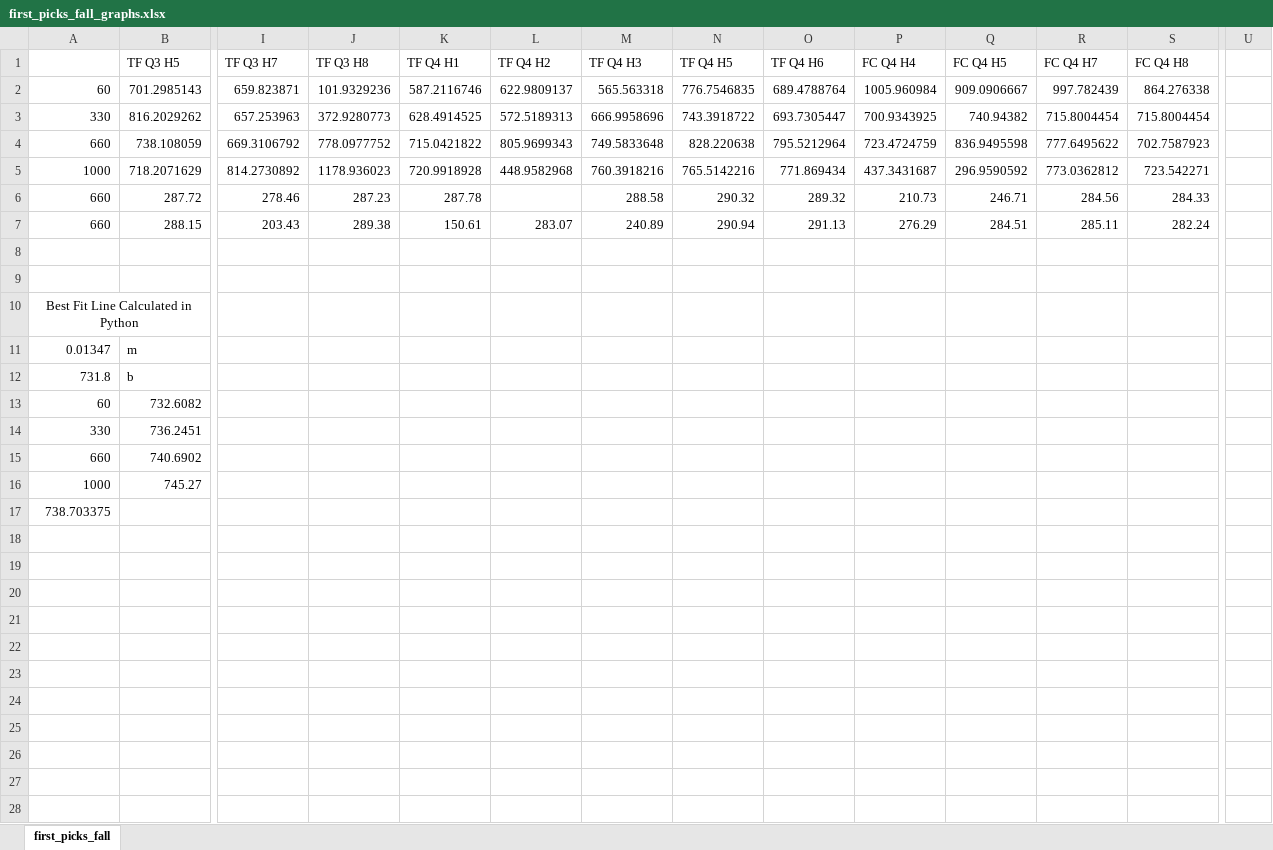
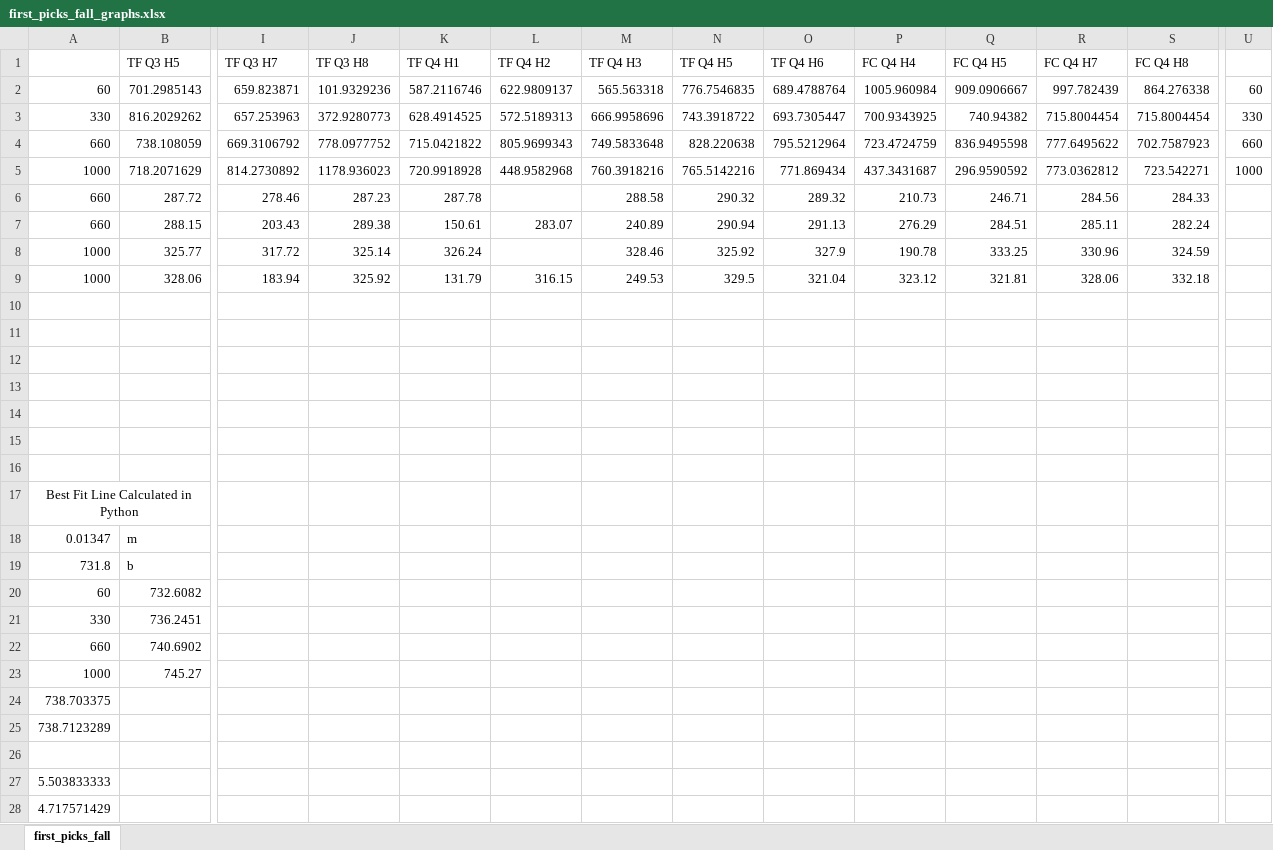
Before and after one commit to herringabrielle/dragraceAnalysis, an Excel workbook: fallClean/Figures/first_picks_fall_graphs.xlsx, sheet first_picks_fall, drawn as a sheet; only a part is shown, gaps mark what is left out; values as stored, in another font and other column widths than the file's, no borders; charts and pictures not drawn; rows hold the shown columns only; the diff names each change by its address in the sheet, - before the commit and + after, or states it on an @@ line.

Commit message:
Fix some figures and plot some first picks

```diff
--- a/fallClean/Figures/first_picks_fall_graphs.xlsx (sheet first_picks_fall)
+++ b/fallClean/Figures/first_picks_fall_graphs.xlsx (sheet first_picks_fall)
-U2: (empty)
+U2: 60
-U3: (empty)
+U3: 330
-U4: (empty)
+U4: 660
-U5: (empty)
+U5: 1000
+row 8: 1000 | 325.77 | 317.72 | 325.14 | 326.24 |  | 328.46 | 325.92 | 327.9 | 190.78 | 333.25 | 330.96 | 324.59
+row 9: 1000 | 328.06 | 183.94 | 325.92 | 131.79 | 316.15 | 249.53 | 329.5 | 321.04 | 323.12 | 321.81 | 328.06 | 332.18
+row 10: (empty)
+row 11: (empty)
+row 12: (empty)
+row 13: (empty)
+row 14: (empty)
+row 25: 738.7123289
+row 26: (empty)
+row 27: 5.503833333
+row 28: 4.717571429
```
Also changed, not shown: formulas that keep their value, charts or pictures, 45 other files.
